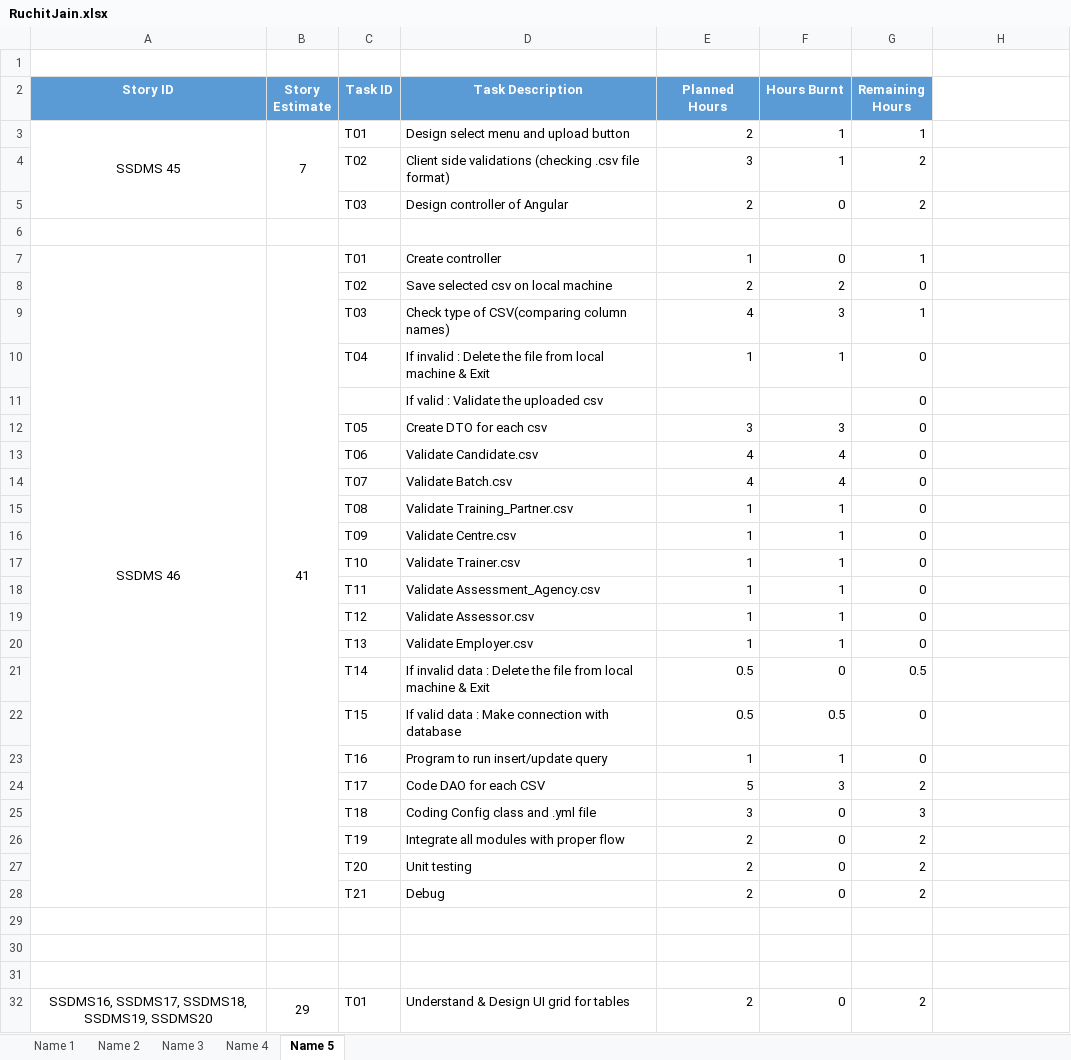
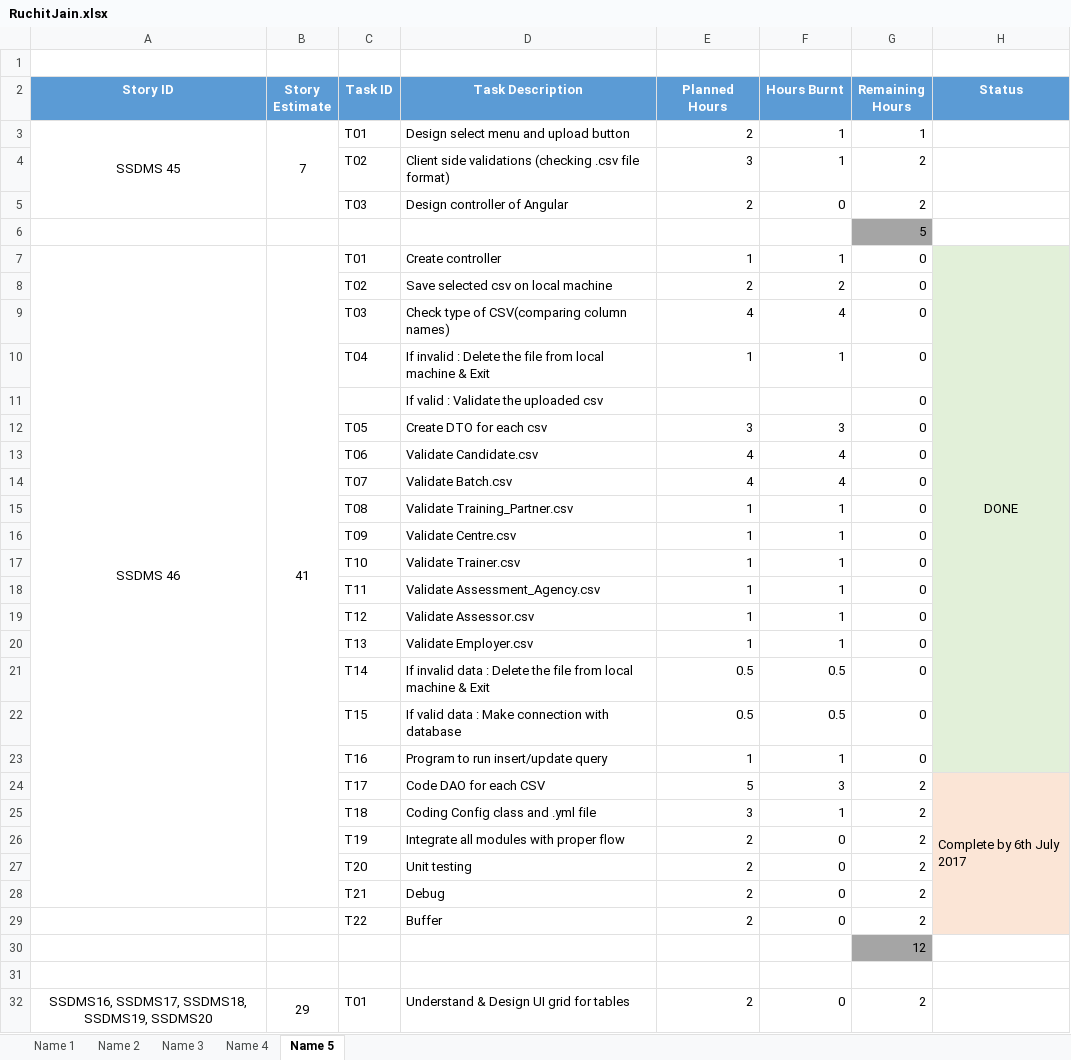
Before and after one commit to SmaltAndBeryl/Internship_2017, an Excel workbook: TeamDetails/TasksBreakDown/RuchitJain.xlsx, sheet Name 5, drawn as a sheet; only a part is shown; values as stored, in another font and other column widths than the file's, no borders; the diff covers the shown part only; the diff names each change by its address in the sheet, - before the commit and + after, or states it on an @@ line.

Commit message:
Author : Ruchit Jain Description: Updated Task Breakdown List (Added a buffer time of 2 hours in data import story)

```diff
--- a/TeamDetails/TasksBreakDown/RuchitJain.xlsx (sheet Name 5)
+++ b/TeamDetails/TasksBreakDown/RuchitJain.xlsx (sheet Name 5)
-H2: (empty)
+H2: Status
-H2 fill: none
+H2 fill: #5B9BD5
-G6 (Remaining Hours): (empty)
+G6 (Remaining Hours): 5
-G6 fill: none
+G6 fill: #A5A5A5
-F7 (Hours Burnt): 0
+F7 (Hours Burnt): 1
-G7 (Remaining Hours): 1
+G7 (Remaining Hours): 0
-H7 (Status): (empty)
+H7 (Status): DONE
-H7:H23 fill: none
+H7:H23 fill: #E2F0D9
+H7:H23 merged
-F9 (Hours Burnt): 3
+F9 (Hours Burnt): 4
-G9 (Remaining Hours): 1
+G9 (Remaining Hours): 0
-F21 (Hours Burnt): 0
+F21 (Hours Burnt): 0.5
-G21 (Remaining Hours): 0.5
+G21 (Remaining Hours): 0
-H24 (Status): (empty)
+H24 (Status): Complete by 6th July 2017
-H24:H29 fill: none
+H24:H29 fill: #FBE5D6
+H24:H29 merged
-F25 (Hours Burnt): 0
+F25 (Hours Burnt): 1
-G25 (Remaining Hours): 3
+G25 (Remaining Hours): 2
-row 29: (empty)
+row 29:  |  | T22 | Buffer | 2 | 0 | 2
-G30 (Remaining Hours): (empty)
+G30 (Remaining Hours): 12
-G30 fill: none
+G30 fill: #A5A5A5
```
Also changed, not shown: 1 added row elsewhere in this sheet.
